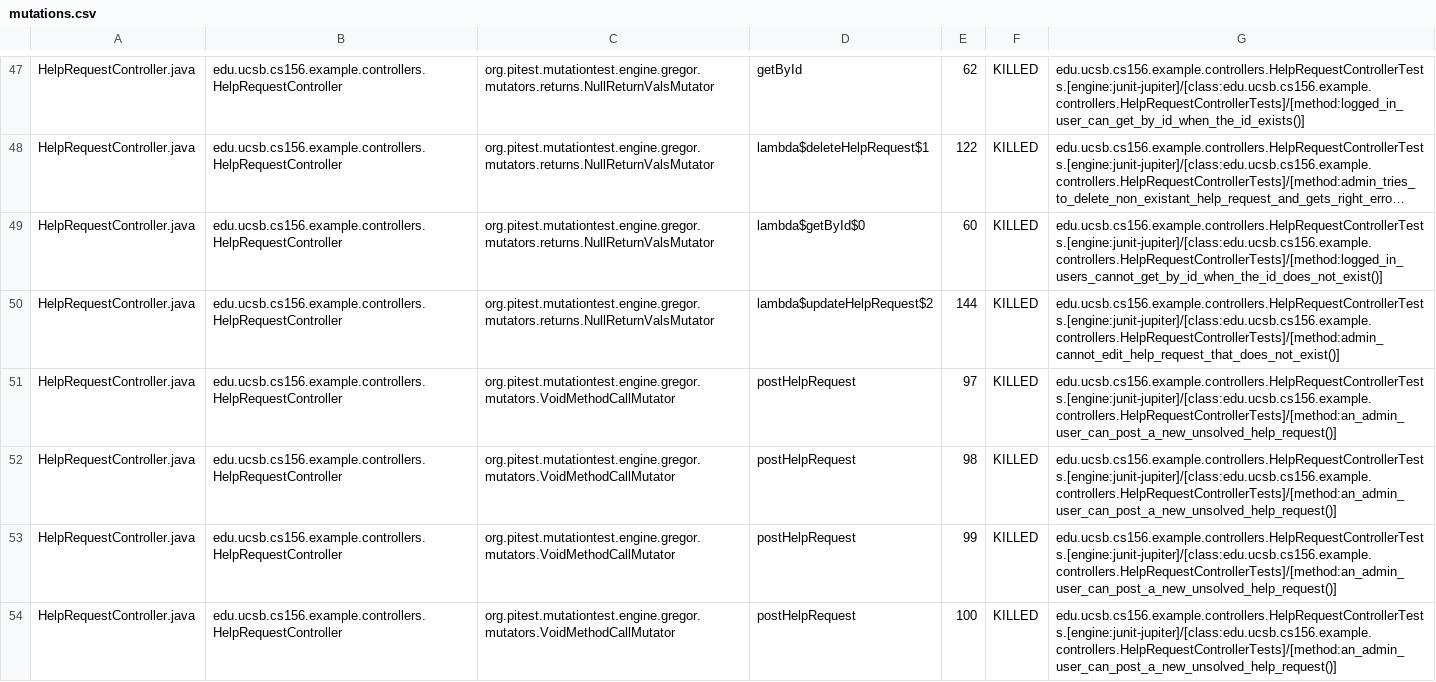
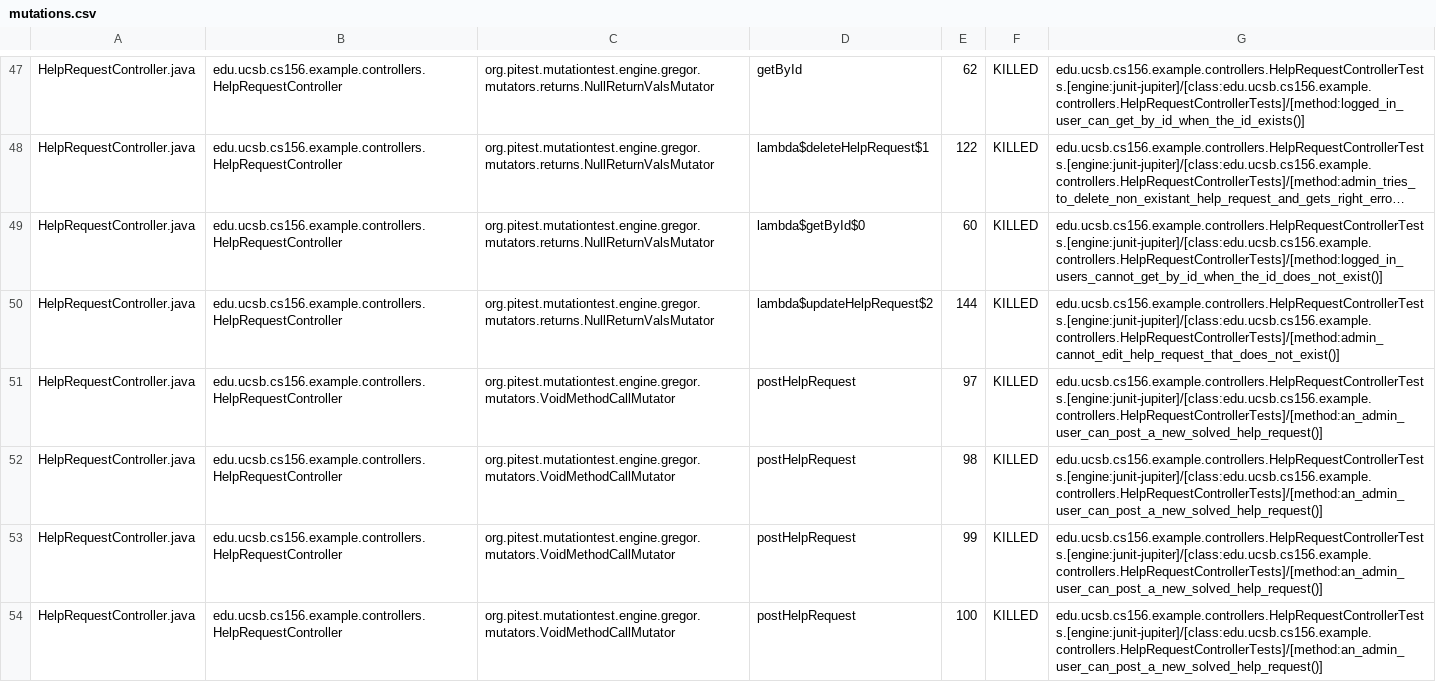
Before and after one commit to ucsb-cs156-f25/team02-f25-04, a CSV file: prs/124/pitest/mutations.csv, drawn as a sheet; only a part is shown, gaps mark what is left out; long unchanged cells end in …; the diff covers the shown part only.

Commit message:
Deploying to gh-pages from @ ucsb-cs156-f25/team02-f25-04@db6dab9b2fa721c041d302691692210ce62be4da 🚀

```diff
--- a/prs/124/pitest/mutations.csv
+++ b/prs/124/pitest/mutations.csv
@@ -50,5 +50,5 @@ HelpRequestController.java,edu.ucsb.cs156.example.controllers.HelpRequestControl
 HelpRequestController.java,edu.ucsb.cs156.example.controllers.HelpRequestController,org.pitest.mutationtest.engine.gregor.mutators.returns.NullReturnValsMutator,lambda$updateHelpRequest$2,144,KILLED,edu.ucsb.cs156.example.controllers.HelpRequestControllerTests.[engine:junit-jupiter]/[class:edu.ucsb.cs156.example.controllers.HelpRequestControllerTests]/[method:admin_cannot_edit_help_request_that_does_not_exist()]
-HelpRequestController.java,edu.ucsb.cs156.example.controllers.HelpRequestController,org.pitest.mutationtest.engine.gregor.mutators.VoidMethodCallMutator,postHelpRequest,97,KILLED,edu.ucsb.cs156.example.controllers.HelpRequestControllerTests.[engine:junit-jupiter]/[class:edu.ucsb.cs156.example.controllers.HelpRequestControllerTests]/[method:an_admin_user_can_post_a_new_unsolved_help_request()]
-HelpRequestController.java,edu.ucsb.cs156.example.controllers.HelpRequestController,org.pitest.mutationtest.engine.gregor.mutators.VoidMethodCallMutator,postHelpRequest,98,KILLED,edu.ucsb.cs156.example.controllers.HelpRequestControllerTests.[engine:junit-jupiter]/[class:edu.ucsb.cs156.example.controllers.HelpRequestControllerTests]/[method:an_admin_user_can_post_a_new_unsolved_help_request()]
-HelpRequestController.java,edu.ucsb.cs156.example.controllers.HelpRequestController,org.pitest.mutationtest.engine.gregor.mutators.VoidMethodCallMutator,postHelpRequest,99,KILLED,edu.ucsb.cs156.example.controllers.HelpRequestControllerTests.[engine:junit-jupiter]/[class:edu.ucsb.cs156.example.controllers.HelpRequestControllerTests]/[method:an_admin_user_can_post_a_new_unsolved_help_request()]
-HelpRequestController.java,edu.ucsb.cs156.example.controllers.HelpRequestController,org.pitest.mutationtest.engine.gregor.mutators.VoidMethodCallMutator,postHelpRequest,100,KILLED,edu.ucsb.cs156.example.controllers.HelpRequestControllerTests.[engine:junit-jupiter]/[class:edu.ucsb.cs156.example.controllers.HelpRequestControllerTests]/[method:an_admin_user_can_post_a_new_unsolved_help_request()]
+HelpRequestController.java,edu.ucsb.cs156.example.controllers.HelpRequestController,org.pitest.mutationtest.engine.gregor.mutators.VoidMethodCallMutator,postHelpRequest,97,KILLED,edu.ucsb.cs156.example.controllers.HelpRequestControllerTests.[engine:junit-jupiter]/[class:edu.ucsb.cs156.example.controllers.HelpRequestControllerTests]/[method:an_admin_user_can_post_a_new_solved_help_request()]
+HelpRequestController.java,edu.ucsb.cs156.example.controllers.HelpRequestController,org.pitest.mutationtest.engine.gregor.mutators.VoidMethodCallMutator,postHelpRequest,98,KILLED,edu.ucsb.cs156.example.controllers.HelpRequestControllerTests.[engine:junit-jupiter]/[class:edu.ucsb.cs156.example.controllers.HelpRequestControllerTests]/[method:an_admin_user_can_post_a_new_solved_help_request()]
+HelpRequestController.java,edu.ucsb.cs156.example.controllers.HelpRequestController,org.pitest.mutationtest.engine.gregor.mutators.VoidMethodCallMutator,postHelpRequest,99,KILLED,edu.ucsb.cs156.example.controllers.HelpRequestControllerTests.[engine:junit-jupiter]/[class:edu.ucsb.cs156.example.controllers.HelpRequestControllerTests]/[method:an_admin_user_can_post_a_new_solved_help_request()]
+HelpRequestController.java,edu.ucsb.cs156.example.controllers.HelpRequestController,org.pitest.mutationtest.engine.gregor.mutators.VoidMethodCallMutator,postHelpRequest,100,KILLED,edu.ucsb.cs156.example.controllers.HelpRequestControllerTests.[engine:junit-jupiter]/[class:edu.ucsb.cs156.example.controllers.HelpRequestControllerTests]/[method:an_admin_user_can_post_a_new_solved_help_request()]
```
Also changed, not shown: 4 edited cells elsewhere in this file, 21 other files.
